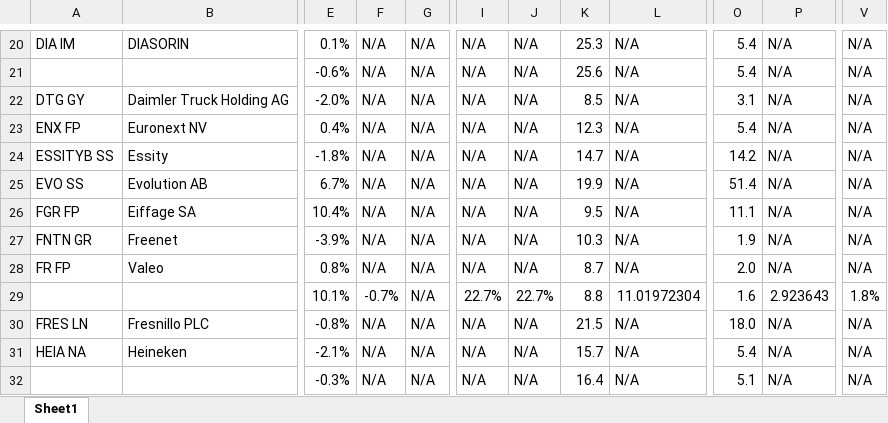
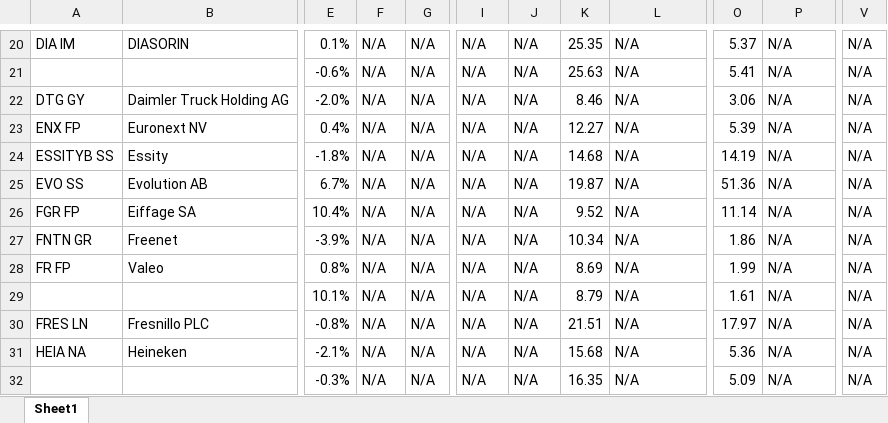
Before and after one commit to kelvinbrinham/Excel_sheet_manipulation_using_Python, an Excel workbook: Data_Formatted/Combined_OUTPUT.xlsx, sheet Sheet1, drawn as a sheet; only a part is shown, gaps mark what is left out; values as stored, in another font and other column widths than the file's, no borders; the diff covers the shown part only; the diff names each change by its address in the sheet, - before the commit and + after, or states it on an @@ line.

```diff
--- a/Data_Formatted/Combined_OUTPUT.xlsx (sheet Sheet1)
+++ b/Data_Formatted/Combined_OUTPUT.xlsx (sheet Sheet1)
-K20: 25.3
+K20: 25.35
-O20: 5.4
+O20: 5.37
-K21: 25.6
+K21: 25.63
-O21: 5.4
+O21: 5.41
-K22: 8.5
+K22: 8.46
-O22: 3.1
+O22: 3.06
-K23: 12.3
+K23: 12.27
-O23: 5.4
+O23: 5.39
-K24: 14.7
+K24: 14.68
-O24: 14.2
+O24: 14.19
-K25: 19.9
+K25: 19.87
-O25: 51.4
+O25: 51.36
-K26: 9.5
+K26: 9.52
-O26: 11.1
+O26: 11.14
-K27: 10.3
+K27: 10.34
-O27: 1.9
+O27: 1.86
-K28: 8.7
+K28: 8.69
-O28: 2.0
+O28: 1.99
-F29: -0.7%
+F29: N/A
-I29: 22.7%
+I29: N/A
-J29: 22.7%
+J29: N/A
-K29: 8.8
+K29: 8.79
-L29: 11.01972304
+L29: N/A
-O29: 1.6
+O29: 1.61
-P29: 2.923643
+P29: N/A
-V29: 1.8%
+V29: N/A
-K30: 21.5
+K30: 21.51
-O30: 18.0
+O30: 17.97
-K31: 15.7
+K31: 15.68
-O31: 5.4
+O31: 5.36
-K32: 16.4
+K32: 16.35
-O32: 5.1
+O32: 5.09
```
Also changed, not shown: 159 edited cells elsewhere in this sheet, Data_Formatted/EPS_CHANGES_20221028_INTERMONTE_FORMATTED.xlsx, Data_Formatted/EPS_CHANGES_20221028_MS_FORMATTED.xlsx, 13 other files.
